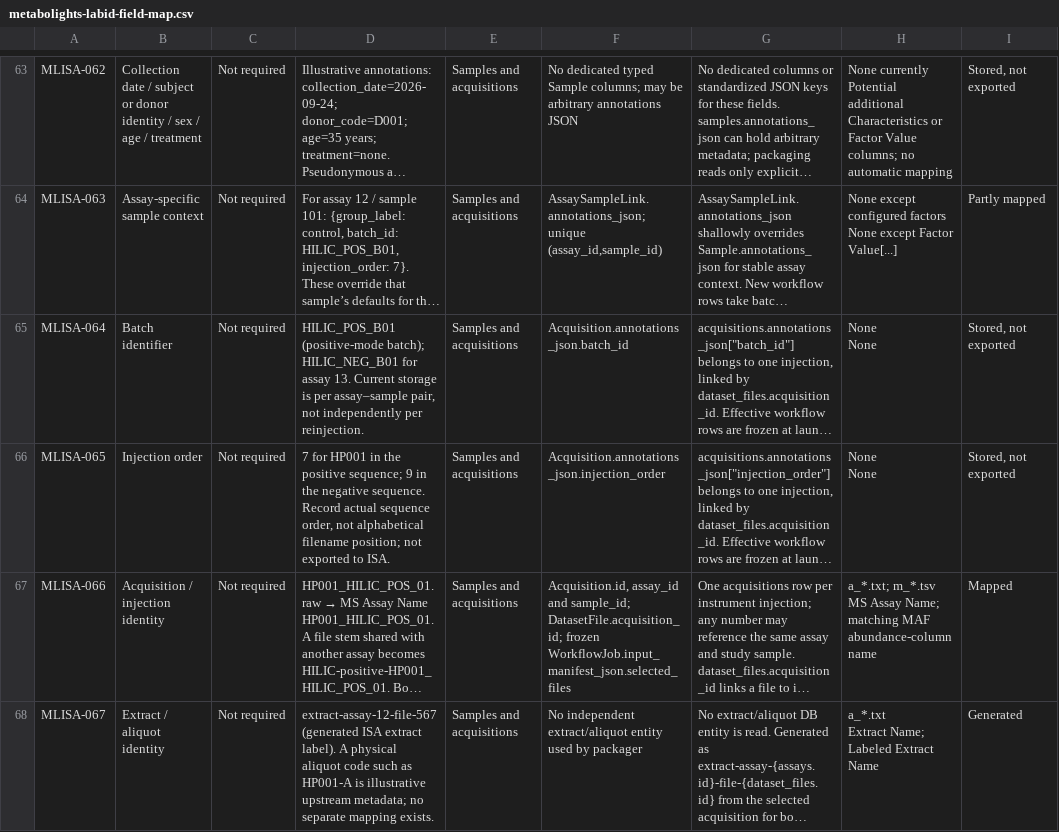
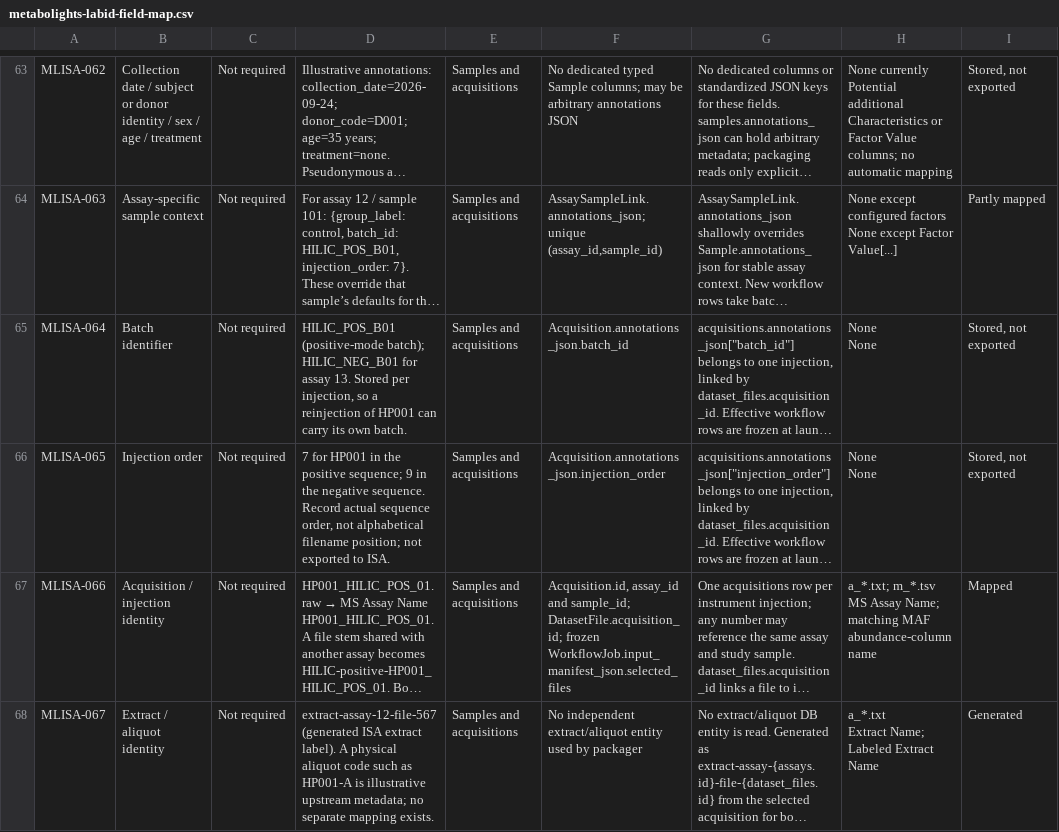
Before and after one commit to Fraximov/MetaboLens-public, a CSV file: docs/resources/metabolights-labid-field-map.csv, drawn as a sheet; only a part is shown, gaps mark what is left out; long unchanged cells end in …; the diff names each change by its address in the sheet, - before the commit and + after, or states it on an @@ line.

```diff
--- a/docs/resources/metabolights-labid-field-map.csv
+++ b/docs/resources/metabolights-labid-field-map.csv
-D65: …assay 13. Current storage is per assay–sample pair, not independently per reinjection.
+D65: …assay 13. Stored per injection, so a reinjection of HP001 can carry its own batch.
```
Also changed, not shown: 3 other files.
